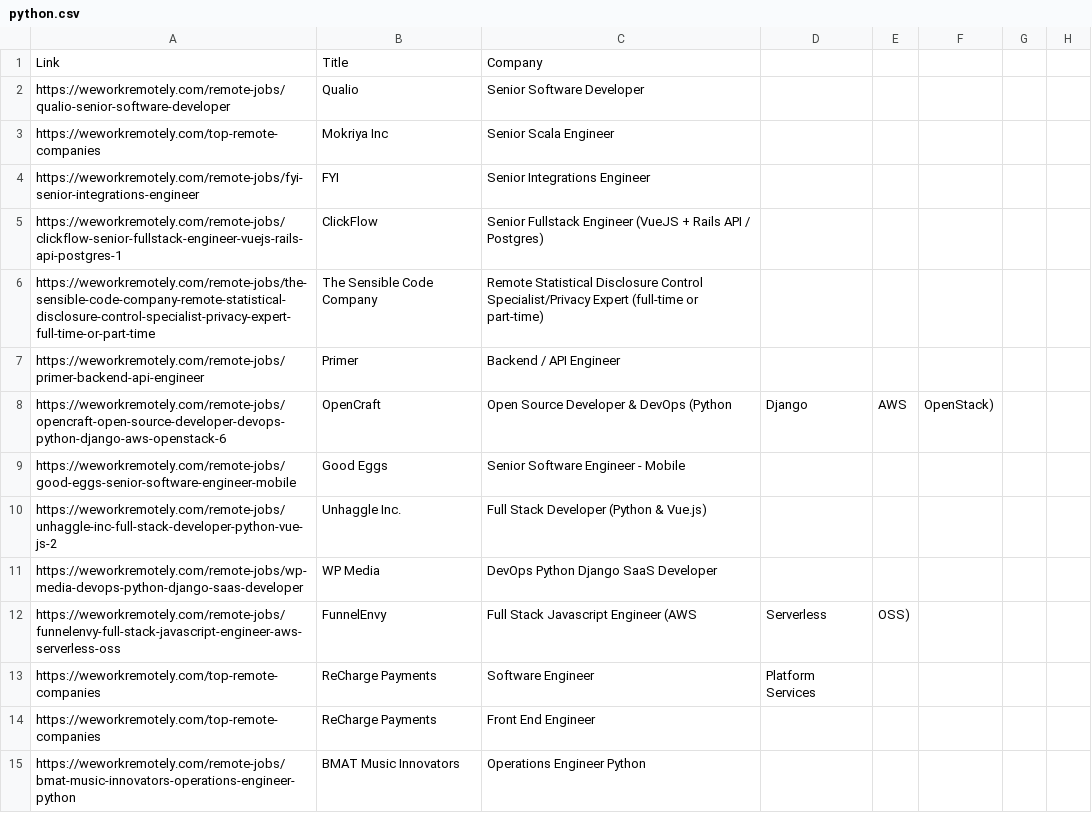
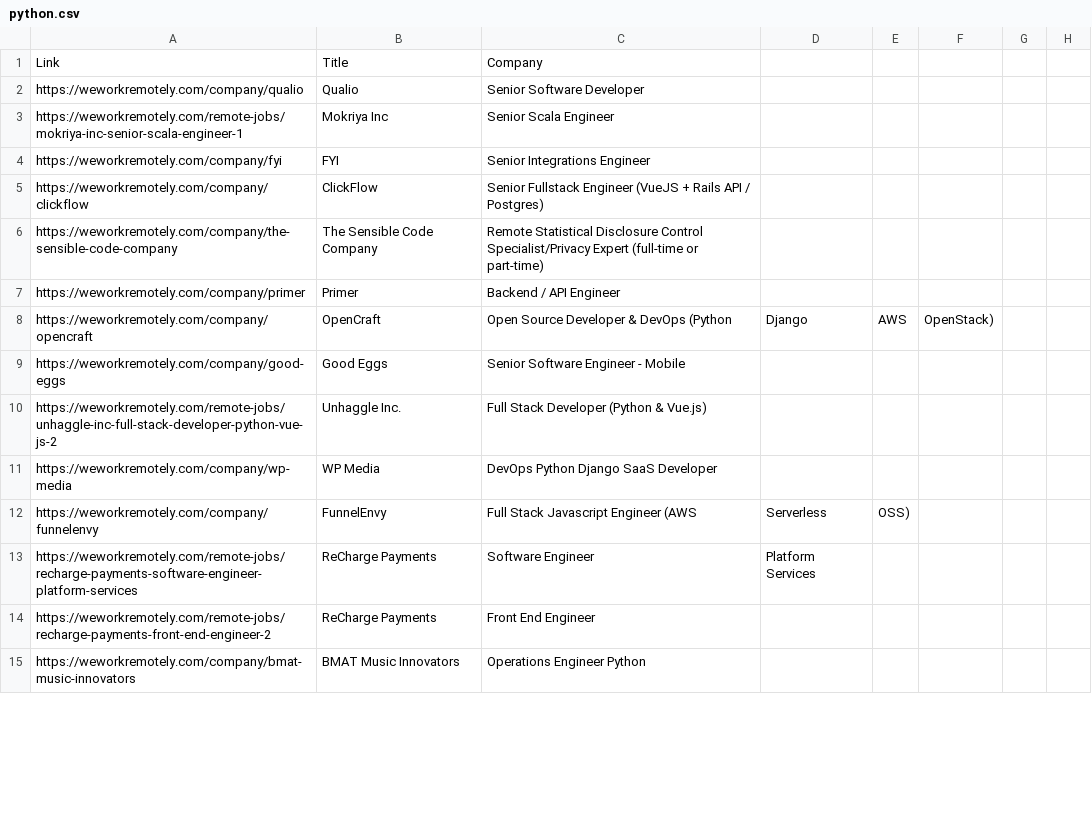
Before and after one commit to alstn2468/Nomad_Coder_Python_Challenge, a CSV file: Challenge_Day_Thirteen_Result/python.csv, drawn as a sheet; only a part is shown; the diff covers the shown part only.

Commit message:
Fix wework remotely scrapper logic

```diff
--- a/Challenge_Day_Thirteen_Result/python.csv
+++ b/Challenge_Day_Thirteen_Result/python.csv
@@ -1,15 +1,15 @@
 Link,Title,Company
-https://weworkremotely.com/remote-jobs/qualio-senior-software-developer,Qualio,Senior Software Developer
-https://weworkremotely.com/top-remote-companies,Mokriya Inc,Senior Scala Engineer
-https://weworkremotely.com/remote-jobs/fyi-senior-integrations-engineer,FYI,Senior Integrations Engineer
-https://weworkremotely.com/remote-jobs/clickflow-senior-fullstack-engineer-vuejs-rails-api-postgres-1,ClickFlow,Senior Fullstack Engineer (VueJS + Rails API / Postgres)
-https://weworkremotely.com/remote-jobs/the-sensible-code-company-remote-statistical-disclosure-control-specialist-privacy-expert-full-time-or-part-time,The Sensible Code Company,Remote Statistical Disclosure Control Specialist/Privacy Expert (full-time or part-time)
-https://weworkremotely.com/remote-jobs/primer-backend-api-engineer,Primer,Backend / API Engineer
-https://weworkremotely.com/remote-jobs/opencraft-open-source-developer-devops-python-django-aws-openstack-6,OpenCraft,Open Source Developer & DevOps (Python, Django, AWS, OpenStack)
-https://weworkremotely.com/remote-jobs/good-eggs-senior-software-engineer-mobile,Good Eggs,Senior Software Engineer - Mobile
+https://weworkremotely.com/company/qualio,Qualio,Senior Software Developer
+https://weworkremotely.com/remote-jobs/mokriya-inc-senior-scala-engineer-1,Mokriya Inc,Senior Scala Engineer
+https://weworkremotely.com/company/fyi,FYI,Senior Integrations Engineer
+https://weworkremotely.com/company/clickflow,ClickFlow,Senior Fullstack Engineer (VueJS + Rails API / Postgres)
+https://weworkremotely.com/company/the-sensible-code-company,The Sensible Code Company,Remote Statistical Disclosure Control Specialist/Privacy Expert (full-time or part-time)
+https://weworkremotely.com/company/primer,Primer,Backend / API Engineer
+https://weworkremotely.com/company/opencraft,OpenCraft,Open Source Developer & DevOps (Python, Django, AWS, OpenStack)
+https://weworkremotely.com/company/good-eggs,Good Eggs,Senior Software Engineer - Mobile
 https://weworkremotely.com/remote-jobs/unhaggle-inc-full-stack-developer-python-vue-js-2,Unhaggle Inc.,Full Stack Developer (Python & Vue.js)
-https://weworkremotely.com/remote-jobs/wp-media-devops-python-django-saas-developer,WP Media,DevOps Python Django SaaS Developer
-https://weworkremotely.com/remote-jobs/funnelenvy-full-stack-javascript-engineer-aws-serverless-oss,FunnelEnvy,Full Stack Javascript Engineer (AWS, Serverless, OSS)
-https://weworkremotely.com/top-remote-companies,ReCharge Payments,Software Engineer, Platform Services
-https://weworkremotely.com/top-remote-companies,ReCharge Payments,Front End Engineer
-https://weworkremotely.com/remote-jobs/bmat-music-innovators-operations-engineer-python,BMAT Music Innovators,Operations Engineer Python
+https://weworkremotely.com/company/wp-media,WP Media,DevOps Python Django SaaS Developer
+https://weworkremotely.com/company/funnelenvy,FunnelEnvy,Full Stack Javascript Engineer (AWS, Serverless, OSS)
+https://weworkremotely.com/remote-jobs/recharge-payments-software-engineer-platform-services,ReCharge Payments,Software Engineer, Platform Services
+https://weworkremotely.com/remote-jobs/recharge-payments-front-end-engineer-2,ReCharge Payments,Front End Engineer
+https://weworkremotely.com/company/bmat-music-innovators,BMAT Music Innovators,Operations Engineer Python
```
Also changed, not shown: 2 added rows, 2 removed rows, 7 moved rows and 19 edited cells elsewhere in this file, 1 other file.
